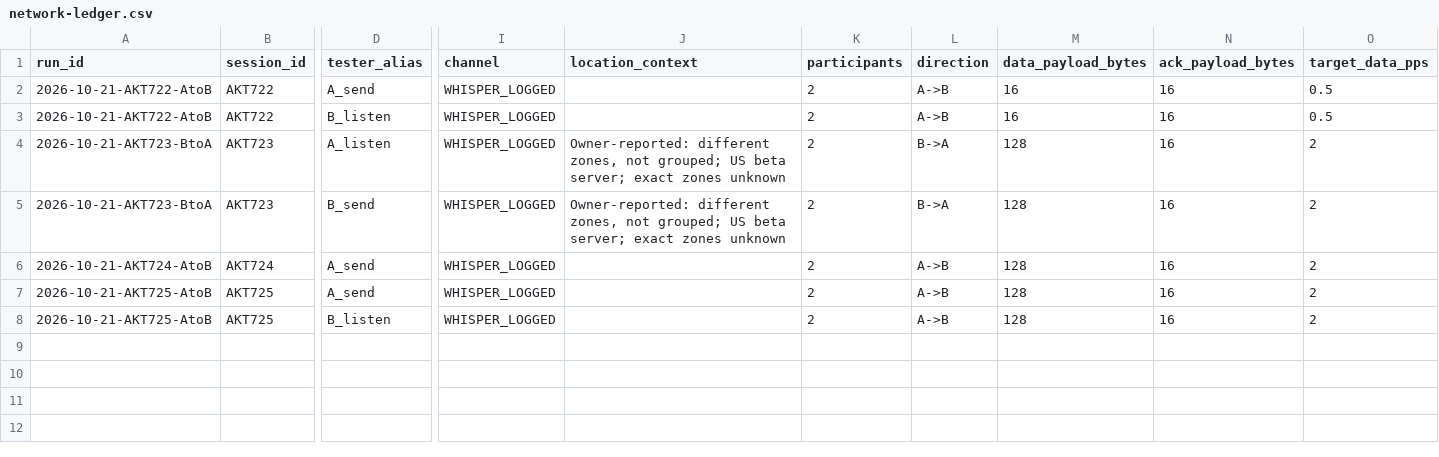
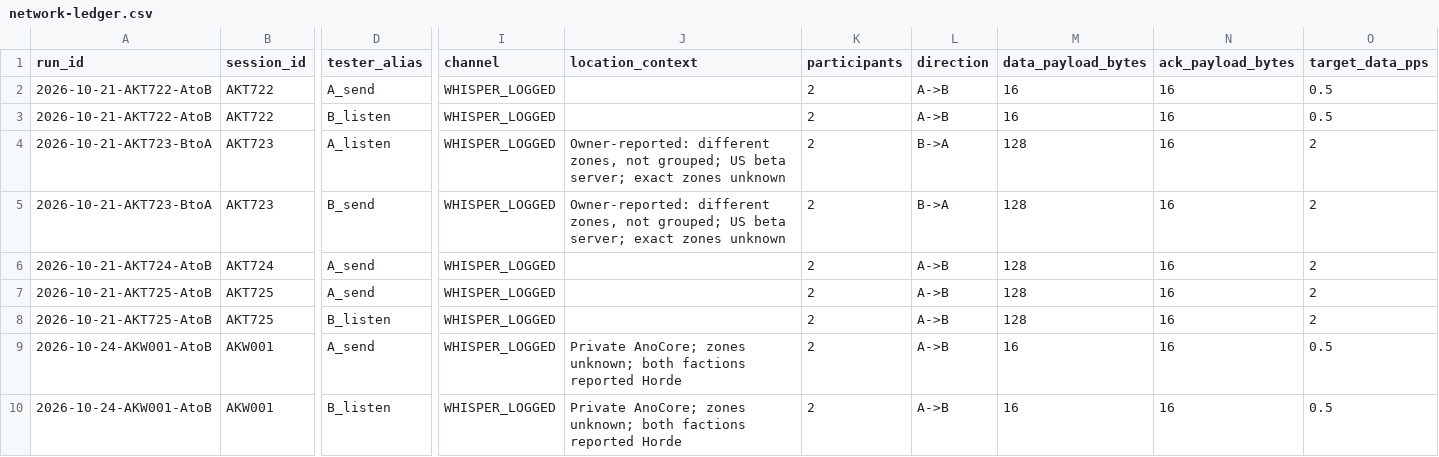
Before and after one commit to PhilForever/AzerothKart, a CSV file: docs/experiments/network-ledger.csv, drawn as a sheet; only a part is shown, gaps mark what is left out; rows hold the shown columns only; the diff names each change by its address in the sheet, - before the commit and + after, or states it on an @@ line.

Commit message:
docs: reconcile private whisper control and narrow channel receive investigation

```diff
--- a/docs/experiments/network-ledger.csv
+++ b/docs/experiments/network-ledger.csv
+row 9: 2026-10-24-AKW001-AtoB | AKW001 | A_send | WHISPER_LOGGED | Private AnoCore; zones unknown; both factions reported Horde | 2 | A->B | 16 | 16 | 0.5
+row 10: 2026-10-24-AKW001-AtoB | AKW001 | B_listen | WHISPER_LOGGED | Private AnoCore; zones unknown; both factions reported Horde | 2 | A->B | 16 | 16 | 0.5
```
Also changed, not shown: 5 other files.
